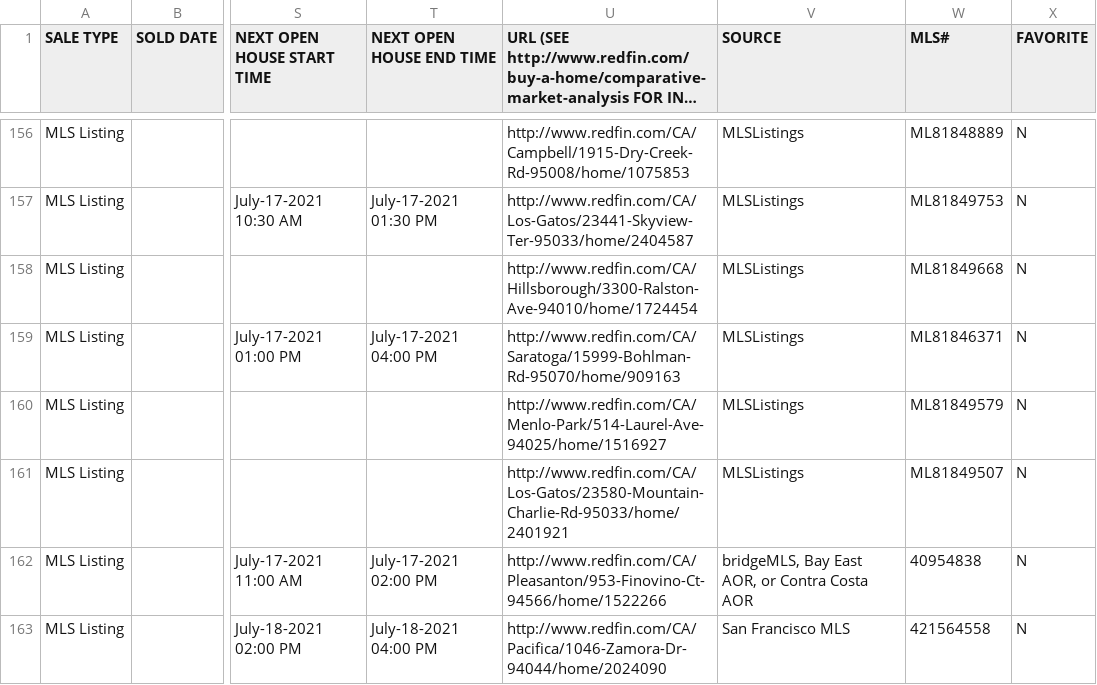
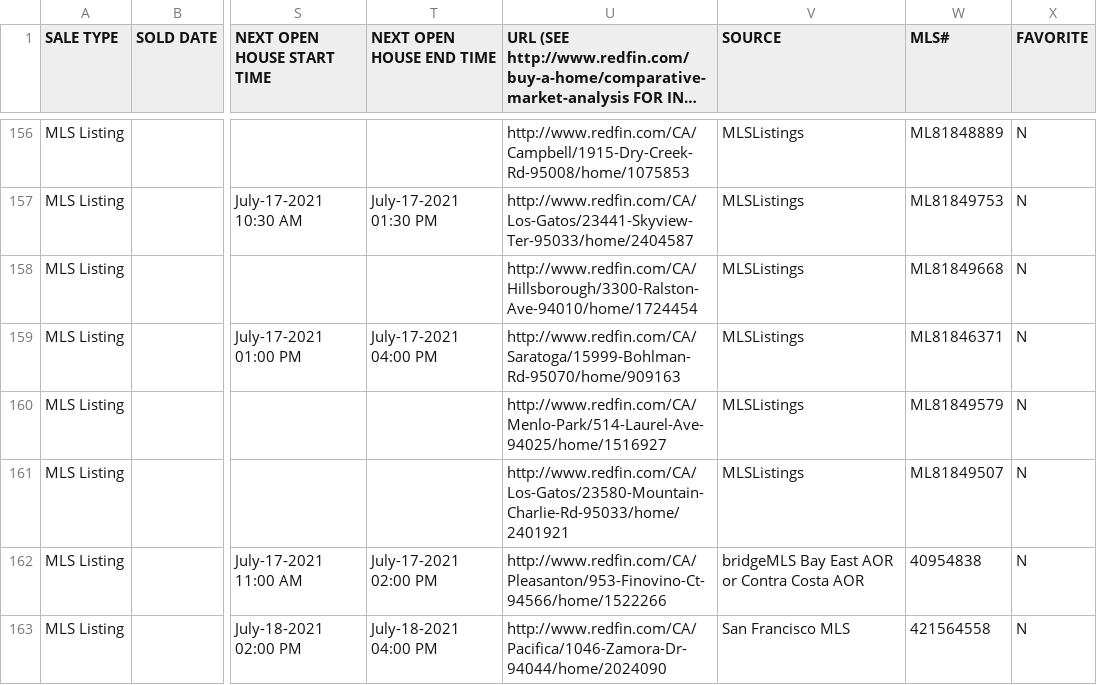
Before and after one commit to bhawnam/good-samaritan-finder, a CSV file: data/mlsListings.csv, drawn as a sheet; only a part is shown, gaps mark what is left out; long unchanged cells end in …; the diff covers the shown part only; the diff names each change by its address in the sheet, - before the commit and + after, or states it on an @@ line.

```diff
--- a/data/mlsListings.csv
+++ b/data/mlsListings.csv
-V162 (SOURCE): bridgeMLS, Bay East AOR, or Contra Costa AOR
+V162 (SOURCE): bridgeMLS Bay East AOR or Contra Costa AOR
```
Also changed, not shown: 48 edited cells elsewhere in this file, 4 other files.
